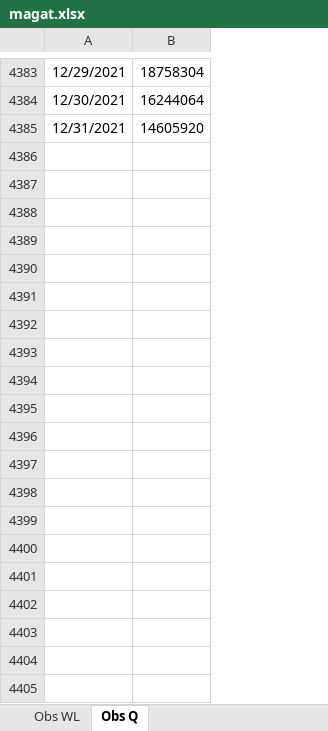
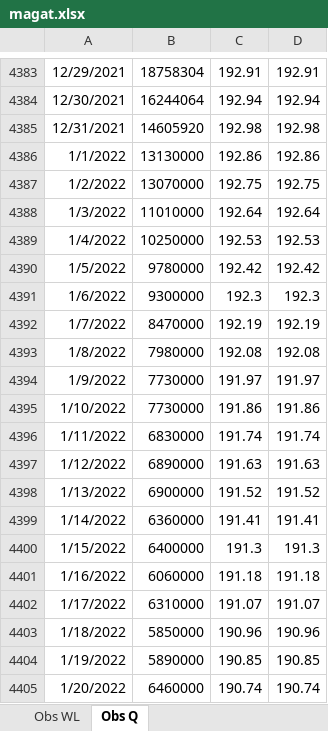
Before and after one commit to NIVANorge/Mobius2, an Excel workbook: models/data/magat.xlsx, sheet Obs Q, drawn as a sheet; only a part is shown, gaps mark what is left out; values as stored, in another font and other column widths than the file's, no borders; the diff covers the shown part only; the diff names each change by its address in the sheet, - before the commit and + after, or states it on an @@ line.

```diff
--- a/models/data/magat.xlsx (sheet Obs Q)
+++ b/models/data/magat.xlsx (sheet Obs Q)
+column C, rows 4383-4385: 192.91 | 192.94 | 192.98
+column D, rows 4383-4385: 192.91 | 192.94 | 192.98
+row 4386: 1/1/2022 | 13130000 | 192.86 | 192.86
+row 4387: 1/2/2022 | 13070000 | 192.75 | 192.75
+row 4388: 1/3/2022 | 11010000 | 192.64 | 192.64
+row 4389: 1/4/2022 | 10250000 | 192.53 | 192.53
+row 4390: 1/5/2022 | 9780000 | 192.42 | 192.42
+row 4391: 1/6/2022 | 9300000 | 192.3 | 192.3
+row 4392: 1/7/2022 | 8470000 | 192.19 | 192.19
+row 4393: 1/8/2022 | 7980000 | 192.08 | 192.08
+row 4394: 1/9/2022 | 7730000 | 191.97 | 191.97
+row 4395: 1/10/2022 | 7730000 | 191.86 | 191.86
+row 4396: 1/11/2022 | 6830000 | 191.74 | 191.74
+row 4397: 1/12/2022 | 6890000 | 191.63 | 191.63
+row 4398: 1/13/2022 | 6900000 | 191.52 | 191.52
+row 4399: 1/14/2022 | 6360000 | 191.41 | 191.41
+row 4400: 1/15/2022 | 6400000 | 191.3 | 191.3
+row 4401: 1/16/2022 | 6060000 | 191.18 | 191.18
+row 4402: 1/17/2022 | 6310000 | 191.07 | 191.07
+row 4403: 1/18/2022 | 5850000 | 190.96 | 190.96
+row 4404: 1/19/2022 | 5890000 | 190.85 | 190.85
+row 4405: 1/20/2022 | 6460000 | 190.74 | 190.74
```
Also changed, not shown: 314 added rows elsewhere in this sheet, sheet Magat Lake abstraction, sheet Obs WL, 6 other files.
